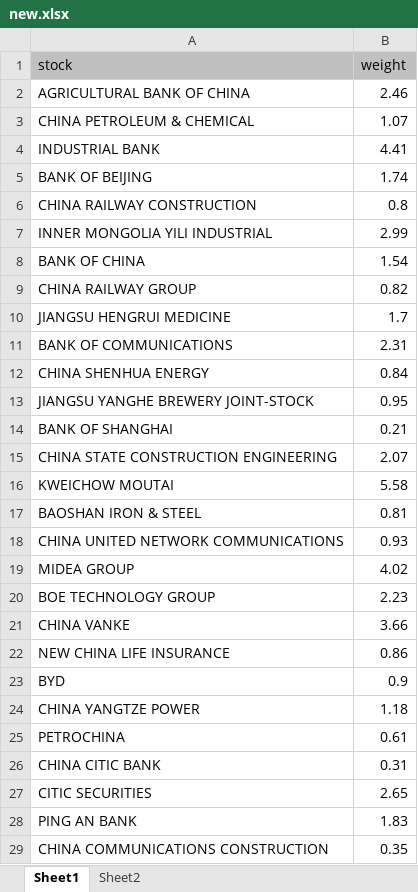
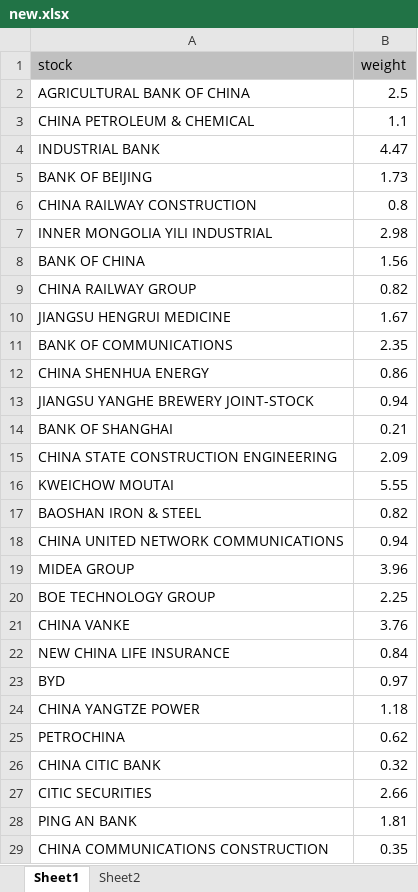
Before and after one commit to lukas1421/tradingFolder, an Excel workbook: new.xlsx, sheet Sheet1, drawn as a sheet; only a part is shown; values as stored, in another font and other column widths than the file's, no borders; the diff covers the shown part only; the diff names each change by its address in the sheet, - before the commit and + after, or states it on an @@ line.

```diff
--- a/new.xlsx (sheet Sheet1)
+++ b/new.xlsx (sheet Sheet1)
-B2 (weight): 2.46
+B2 (weight): 2.5
-B3 (weight): 1.07
+B3 (weight): 1.1
-B4 (weight): 4.41
+B4 (weight): 4.47
-B5 (weight): 1.74
+B5 (weight): 1.73
-B7 (weight): 2.99
+B7 (weight): 2.98
-B8 (weight): 1.54
+B8 (weight): 1.56
-B10 (weight): 1.7
+B10 (weight): 1.67
-B11 (weight): 2.31
+B11 (weight): 2.35
-B12 (weight): 0.84
+B12 (weight): 0.86
-B13 (weight): 0.95
+B13 (weight): 0.94
-B15 (weight): 2.07
+B15 (weight): 2.09
-B16 (weight): 5.58
+B16 (weight): 5.55
-B17 (weight): 0.81
+B17 (weight): 0.82
-B18 (weight): 0.93
+B18 (weight): 0.94
-B19 (weight): 4.02
+B19 (weight): 3.96
-B20 (weight): 2.23
+B20 (weight): 2.25
-B21 (weight): 3.66
+B21 (weight): 3.76
-B22 (weight): 0.86
+B22 (weight): 0.84
-B23 (weight): 0.9
+B23 (weight): 0.97
-B25 (weight): 0.61
+B25 (weight): 0.62
-B26 (weight): 0.31
+B26 (weight): 0.32
-B27 (weight): 2.65
+B27 (weight): 2.66
-B28 (weight): 1.83
+B28 (weight): 1.81
```
Also changed, not shown: 15 edited cells elsewhere in this sheet, 22 other files.
